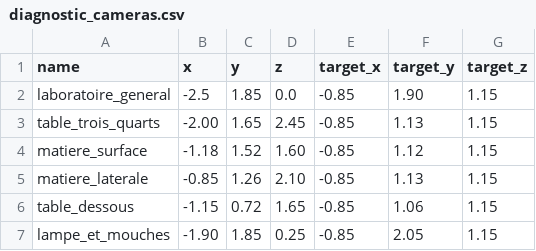
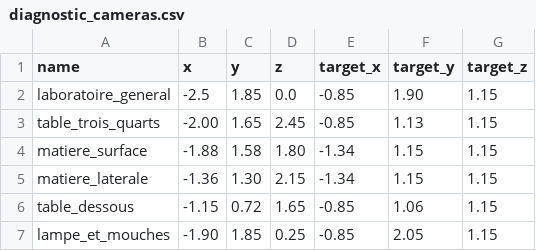
Before and after one commit to Tabernacle666/CooLabVR, a CSV file: tools/diagnostic_cameras.csv, drawn as a sheet.

```diff
--- a/tools/diagnostic_cameras.csv
+++ b/tools/diagnostic_cameras.csv
@@ -3,4 +3,4 @@ laboratoire_general,-2.5,1.85,0.0,-0.85,1.90,1.15
 table_trois_quarts,-2.00,1.65,2.45,-0.85,1.13,1.15
-matiere_surface,-1.18,1.52,1.60,-0.85,1.12,1.15
-matiere_laterale,-0.85,1.26,2.10,-0.85,1.13,1.15
+matiere_surface,-1.88,1.58,1.80,-1.34,1.15,1.15
+matiere_laterale,-1.36,1.30,2.15,-1.34,1.15,1.15
 table_dessous,-1.15,0.72,1.65,-0.85,1.06,1.15
```
Also changed, not shown: 1 other file.
